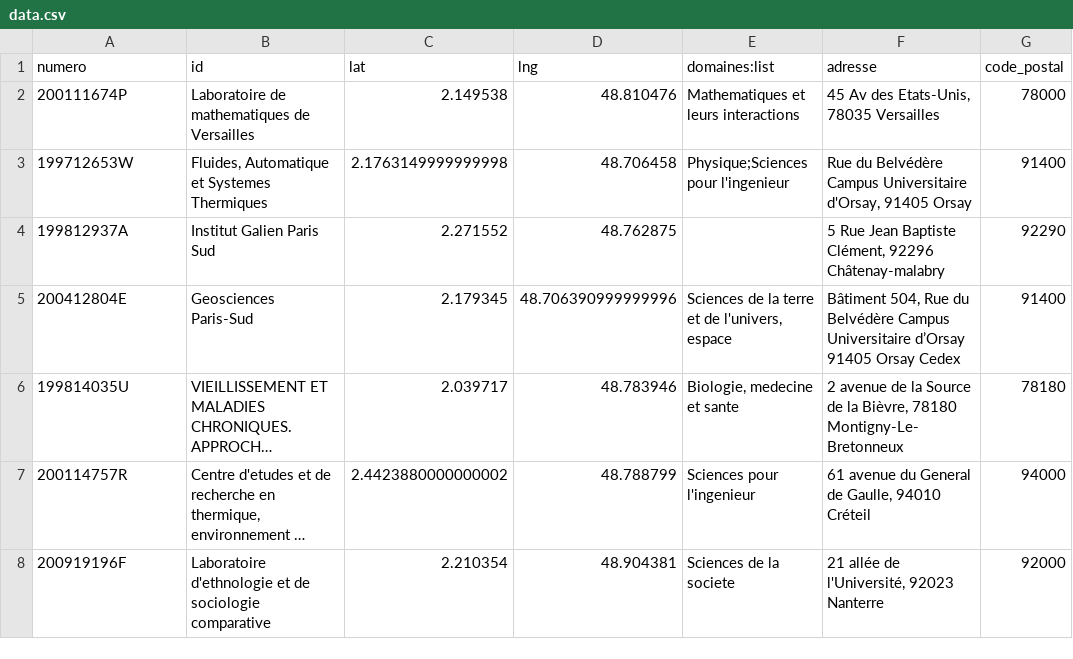
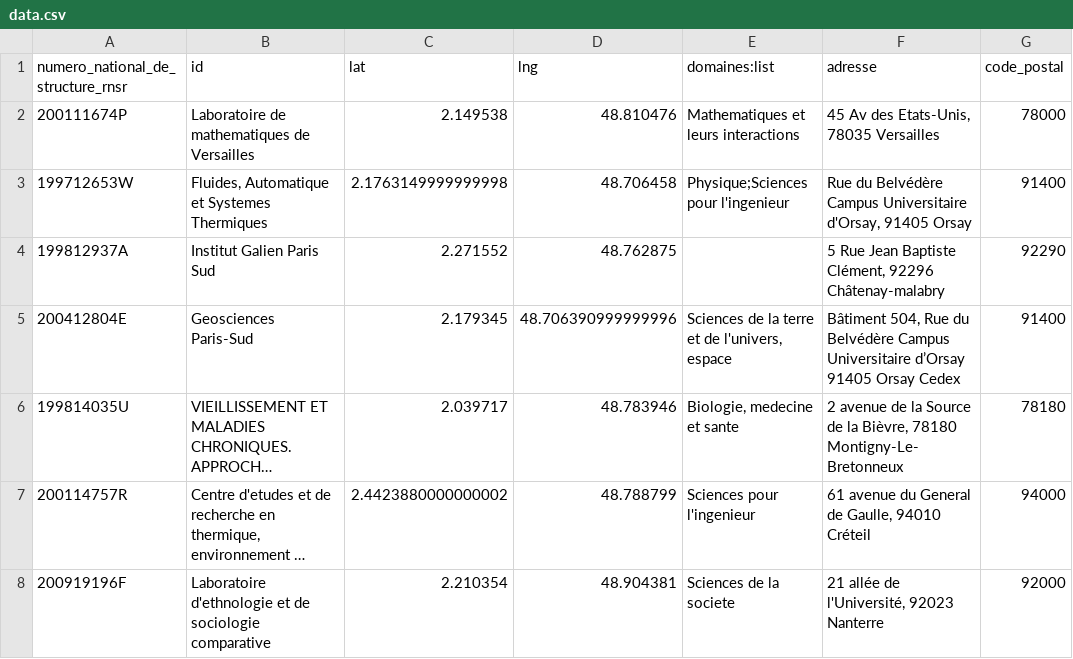
Before and after one commit to BoltMaud/ambassadeurs, a CSV file: data.csv, drawn as a sheet; only a part is shown; long unchanged cells end in …; the diff names each change by its address in the sheet, - before the commit and + after, or states it on an @@ line.

```diff
--- a/data.csv
+++ b/data.csv
-A1: numero
+A1: numero_national_de_structure_rnsr
```
Also changed, not shown: 2 other files.
